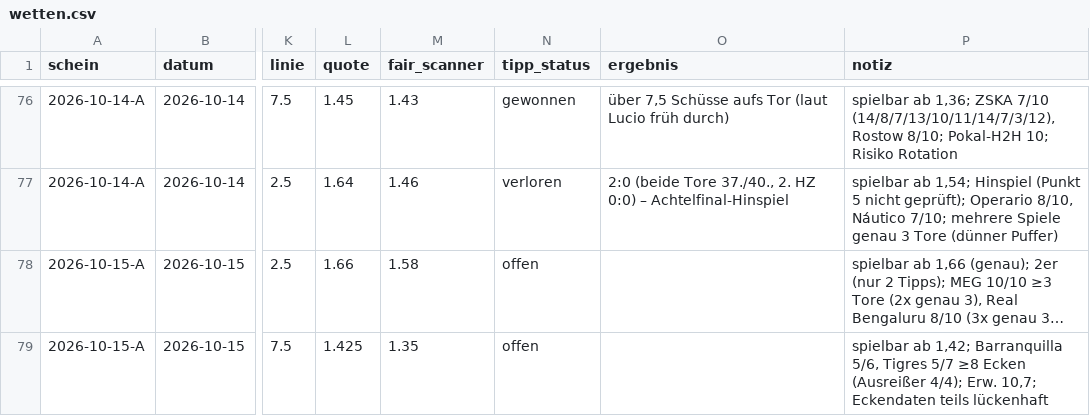
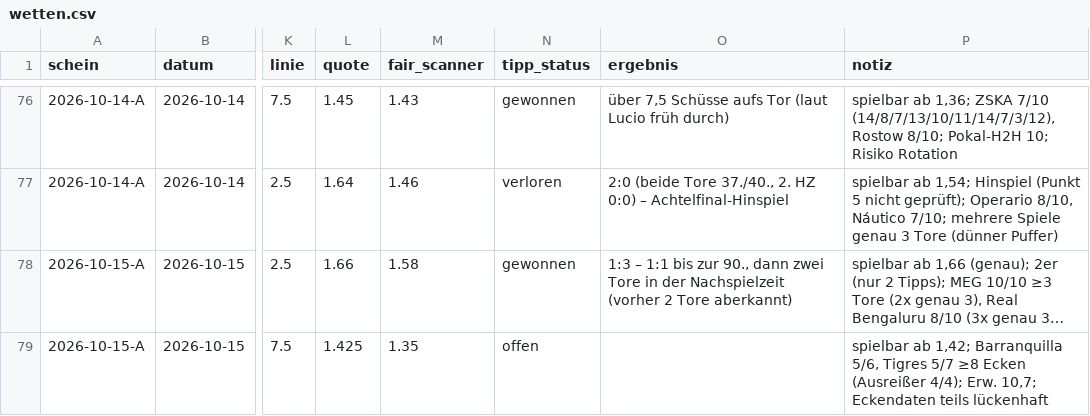
Before and after one commit to peatxxxx-star/trend-scanner, a CSV file: wetten.csv, drawn as a sheet; only a part is shown, gaps mark what is left out; long unchanged cells end in …; the diff names each change by its address in the sheet, - before the commit and + after, or states it on an @@ line.

```diff
--- a/wetten.csv
+++ b/wetten.csv
-N78 (tipp_status): offen
+N78 (tipp_status): gewonnen
-O78 (ergebnis): (empty)
+O78 (ergebnis): 1:3 – 1:1 bis zur 90., dann zwei Tore in der Nachspielzeit (vorher 2 Tore aberkannt)
```
